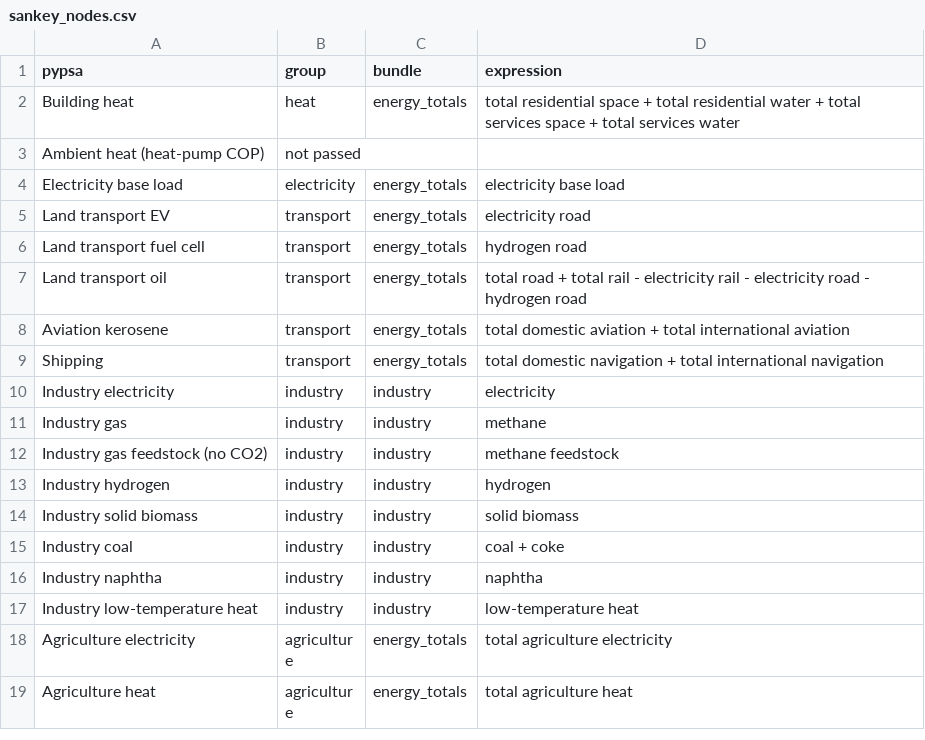
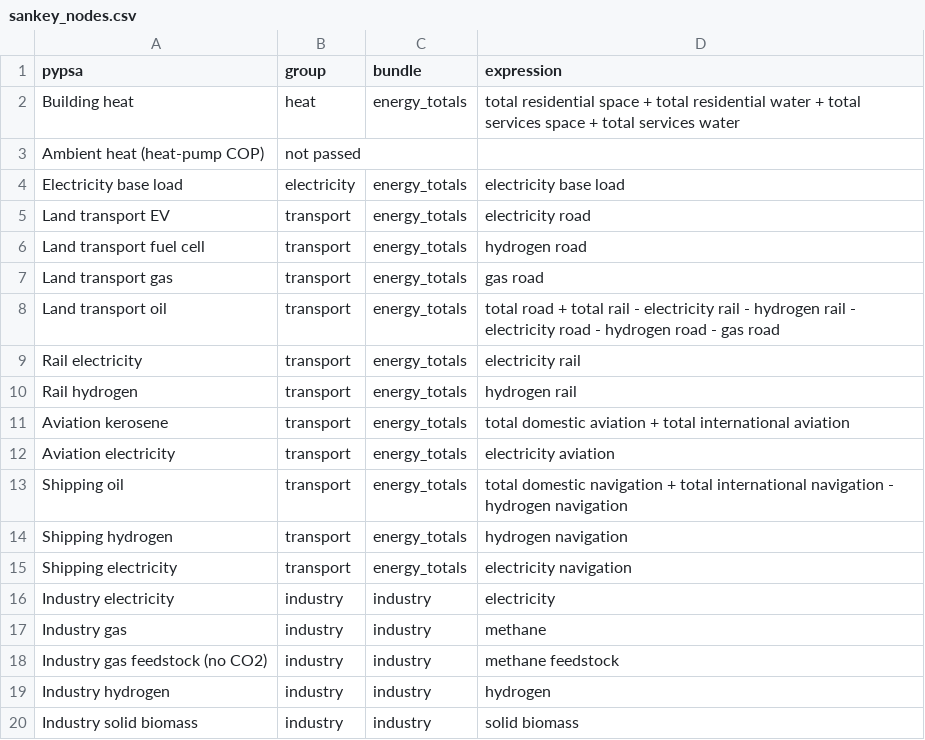
Before and after one commit to IntSusEnergySystems/PatEx-PyPSA, a CSV file: data/sankey_nodes.csv, drawn as a sheet; only a part is shown; the shorter side is filled out with more unchanged rows.

```diff
--- a/data/sankey_nodes.csv
+++ b/data/sankey_nodes.csv
@@ -6,5 +6,11 @@ Land transport EV,transport,energy_totals,electricity road
 Land transport fuel cell,transport,energy_totals,hydrogen road
-Land transport oil,transport,energy_totals,total road + total rail - electricity rail - electricity road - hydrogen road
+Land transport gas,transport,energy_totals,gas road
+Land transport oil,transport,energy_totals,total road + total rail - electricity rail - hydrogen rail - electricity road - hydrogen road - gas road
+Rail electricity,transport,energy_totals,electricity rail
+Rail hydrogen,transport,energy_totals,hydrogen rail
 Aviation kerosene,transport,energy_totals,total domestic aviation + total international aviation
-Shipping,transport,energy_totals,total domestic navigation + total international navigation
+Aviation electricity,transport,energy_totals,electricity aviation
+Shipping oil,transport,energy_totals,total domestic navigation + total international navigation - hydrogen navigation
+Shipping hydrogen,transport,energy_totals,hydrogen navigation
+Shipping electricity,transport,energy_totals,electricity navigation
 Industry electricity,industry,industry,electricity
```
Also changed, not shown: data/extraction_rules.csv, data/sankey_flows.csv, 6 other files.
